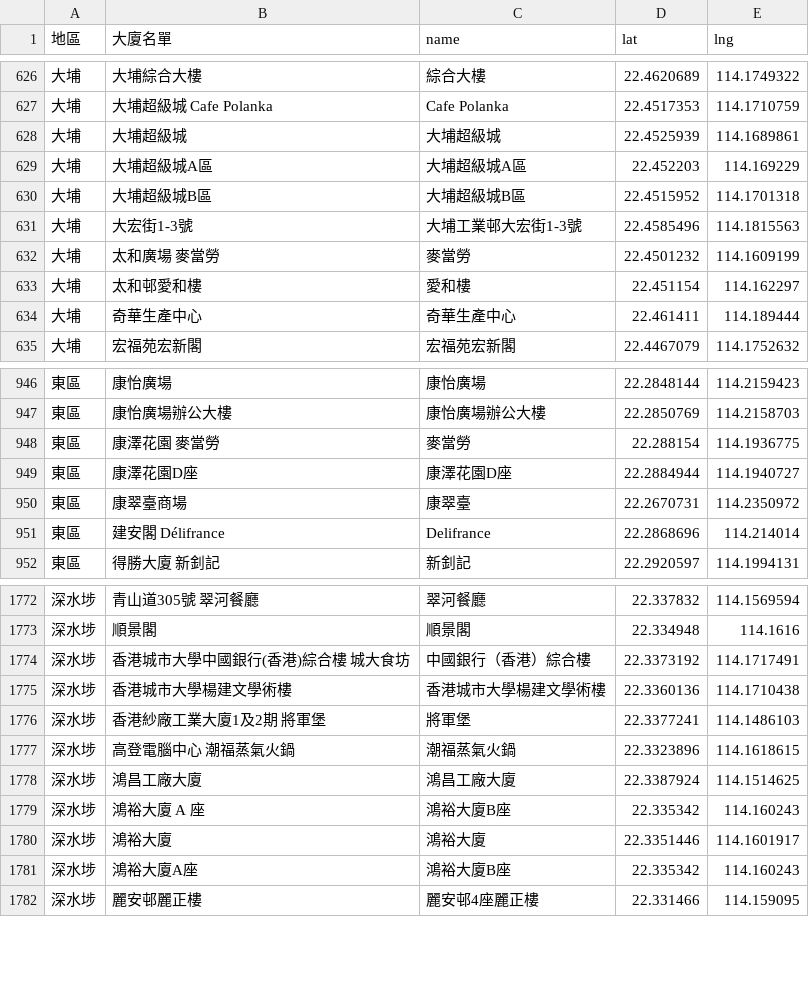
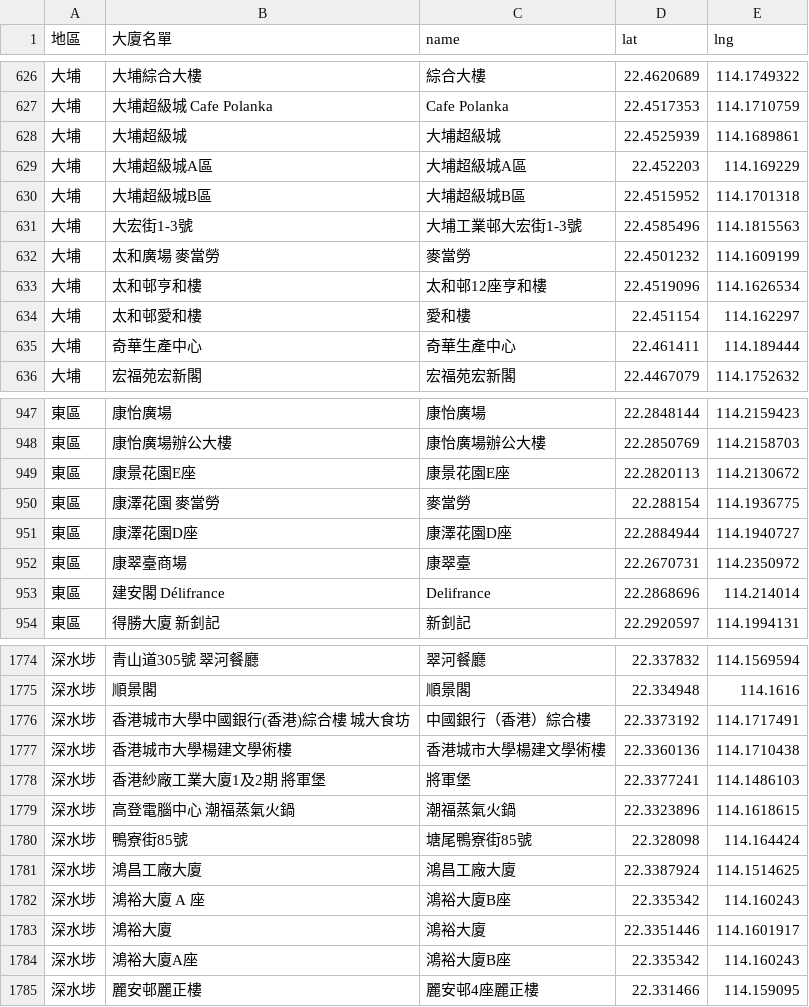
Before and after one commit to covid-hk/covid-hk.github.io, a CSV file: googleapis_maps.csv, drawn as a sheet; only a part is shown, gaps mark what is left out; the diff names each change by its address in the sheet, - before the commit and + after, or states it on an @@ line.

Commit message:
Add files via upload

```diff
--- a/googleapis_maps.csv
+++ b/googleapis_maps.csv
+row 633: 大埔 | 太和邨亨和樓 | 太和邨12座亨和樓 | 22.4519096 | 114.1626534
+row 949: 東區 | 康景花園E座 | 康景花園E座 | 22.2820113 | 114.2130672
+row 1780: 深水埗 | 鴨寮街85號 | 塘尾鴨寮街85號 | 22.328098 | 114.164424
```
